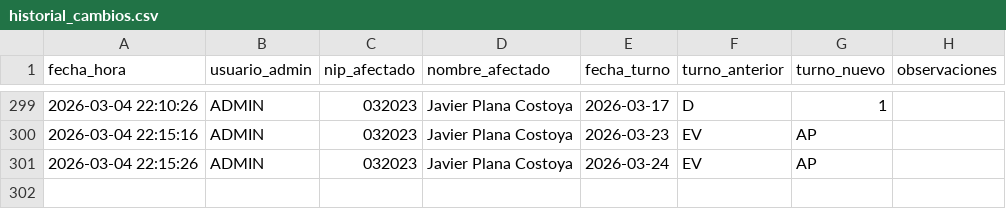
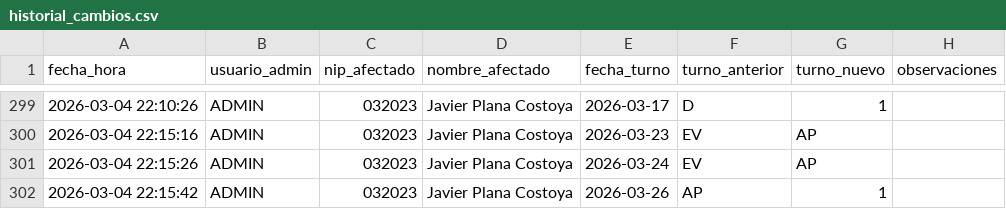
Before and after one commit to samuelfdezp-rgb/Cuadrante-2026, a CSV file: historial_cambios.csv, drawn as a sheet; only a part is shown, gaps mark what is left out.

Commit message:
Actualiza historial_cambios.csv

```diff
--- a/historial_cambios.csv
+++ b/historial_cambios.csv
@@ -301 +301,2 @@ fecha_hora,usuario_admin,nip_afectado,nombre_afectado,fecha_turno,turno_anterior
 2026-03-04 22:15:26,ADMIN,032023,Javier Plana Costoya,2026-03-24,EV,AP,
+2026-03-04 22:15:42,ADMIN,032023,Javier Plana Costoya,2026-03-26,AP,1,
```
